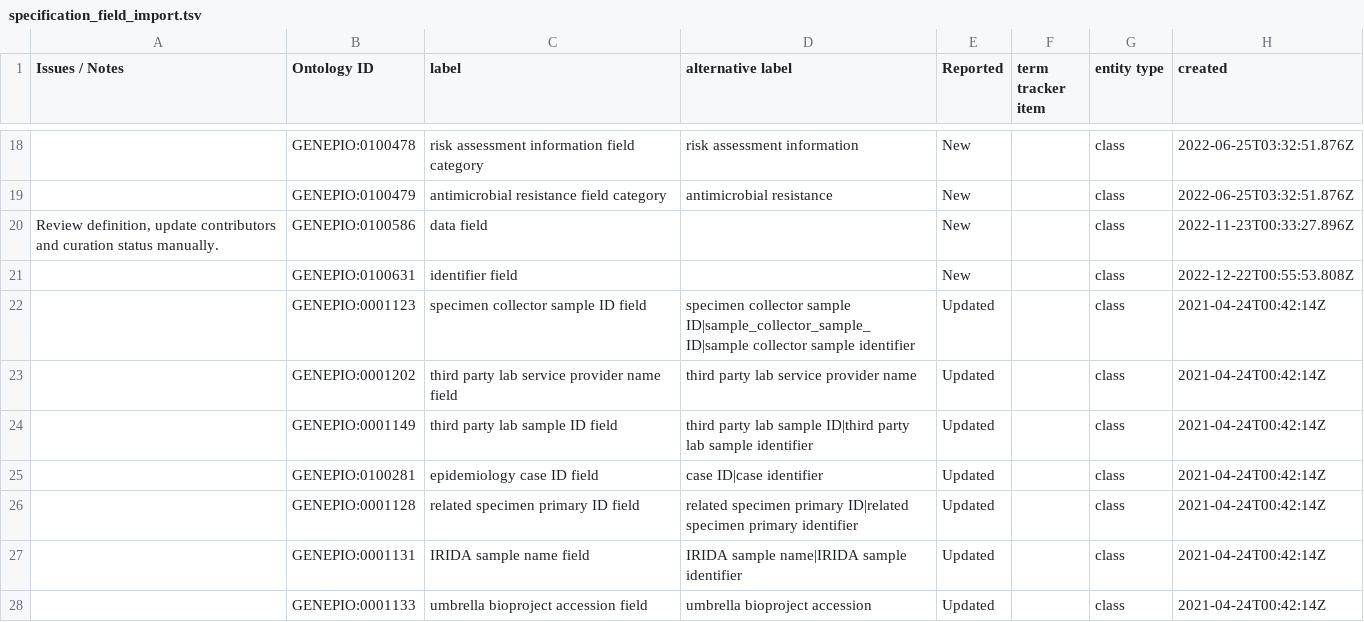
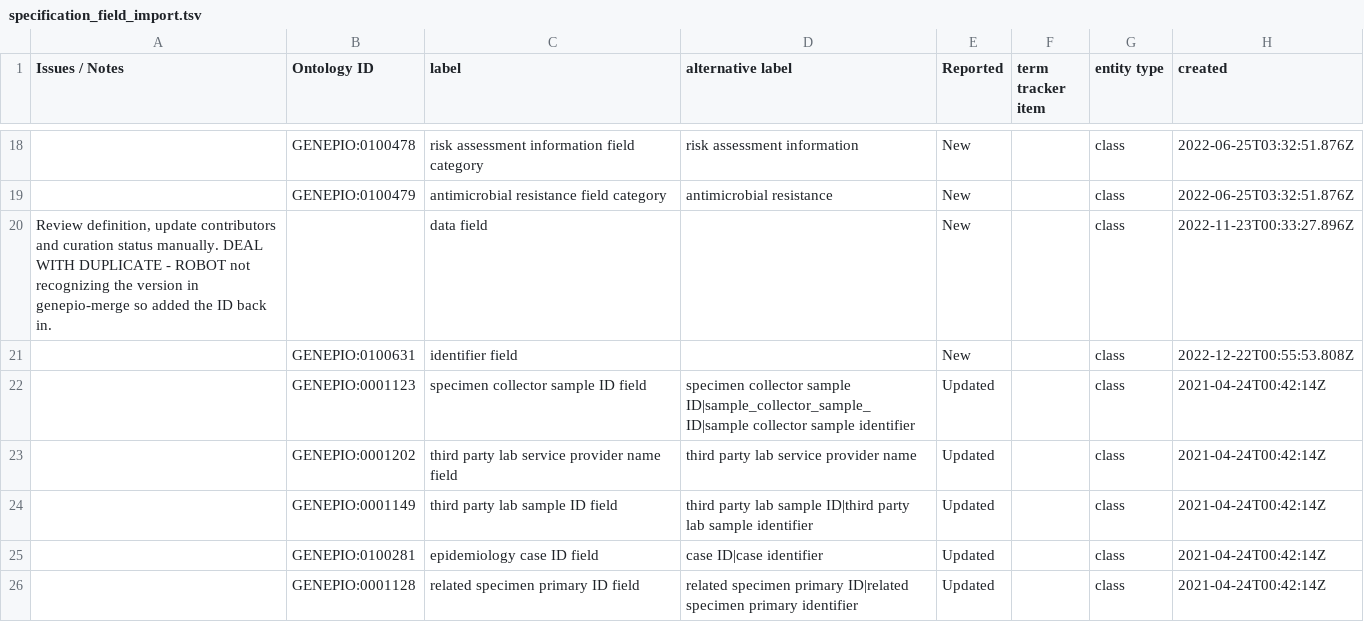
Before and after one commit to GenEpiO/genepio, a TSV file: src/ontology/imports/robot/specification_field_import.tsv, drawn as a sheet; only a part is shown, gaps mark what is left out; the shorter side is filled out with more unchanged rows; the diff names each change by its address in the sheet, - before the commit and + after, or states it on an @@ line.

Commit message:
remove "data field" import duplicate

```diff
--- a/src/ontology/imports/robot/specification_field_import.tsv
+++ b/src/ontology/imports/robot/specification_field_import.tsv
-A20 (Issues / Notes): …status manually.
+A20 (Issues / Notes): …status manually. DEAL WITH DUPLICATE - ROBOT not recognizing the version in genepio-merge so added the ID back in.
-B20 (Ontology ID): GENEPIO:0100586
+B20 (Ontology ID): (empty)
```
Also changed, not shown: 1 other file.
